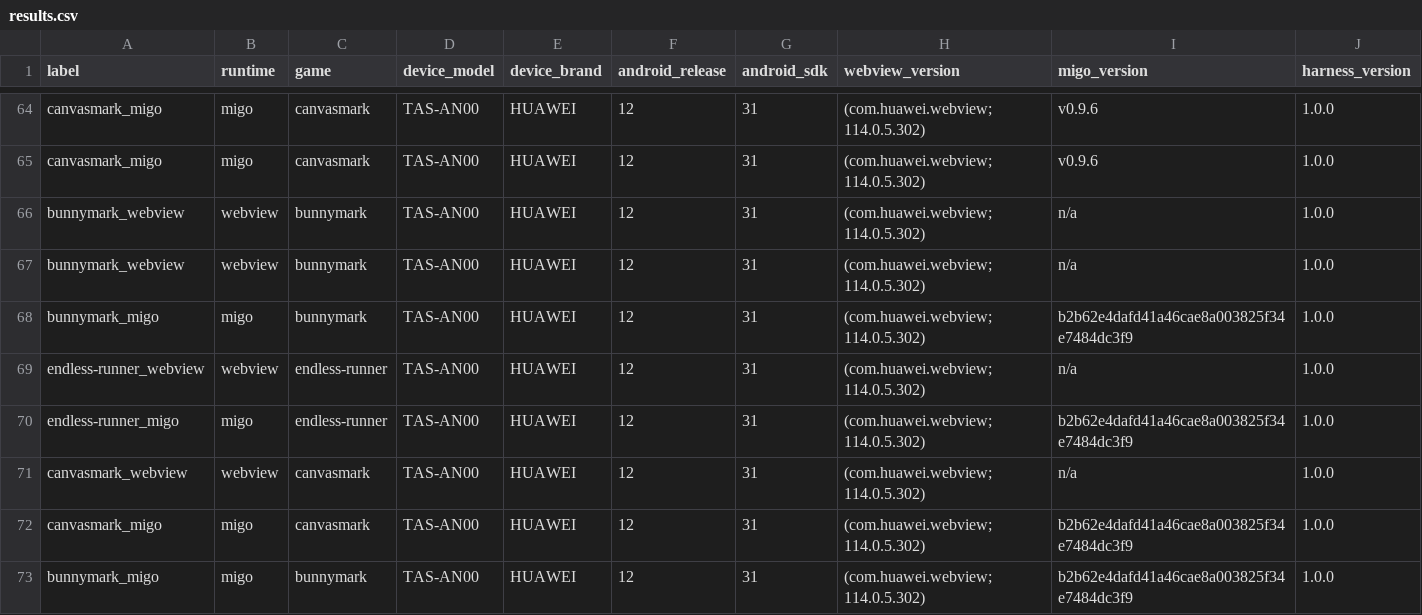
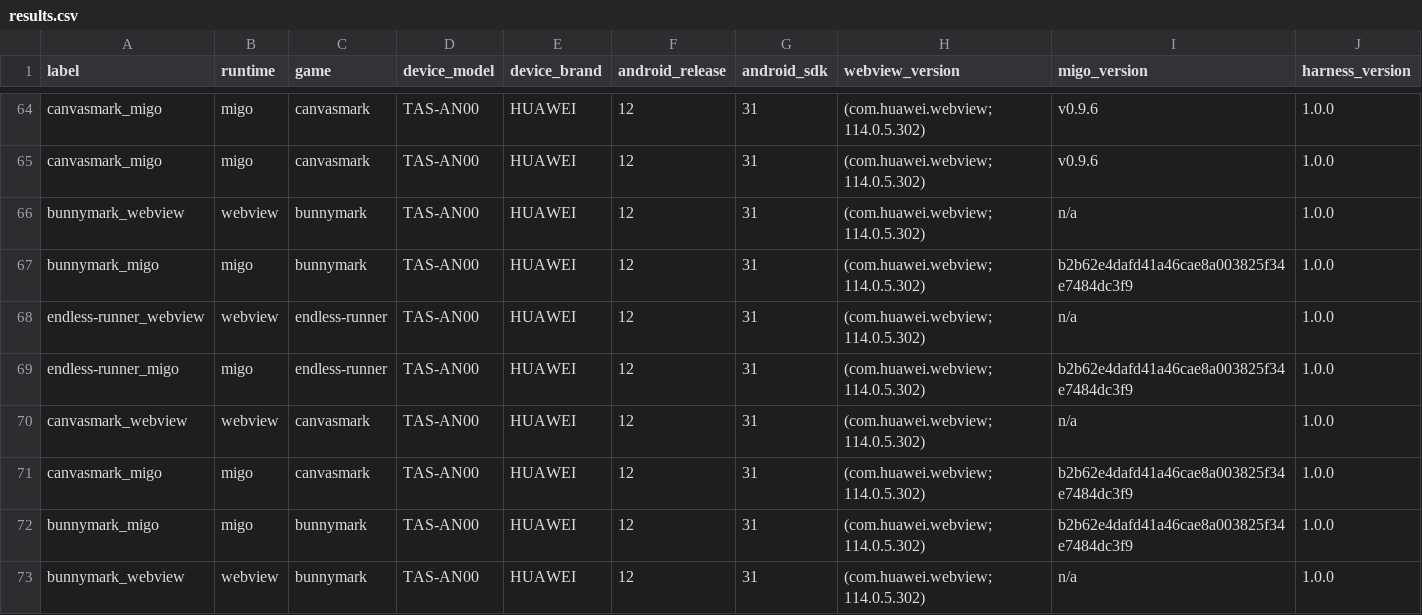
Before and after one commit to minigame-labs/migo-bench, a CSV file: out/results.csv, drawn as a sheet; only a part is shown, gaps mark what is left out; the shorter side is filled out with more unchanged rows; rows hold the shown columns only; the diff names each change by its address in the sheet, - before the commit and + after, or states it on an @@ line.

```diff
--- a/out/results.csv
+++ b/out/results.csv
-row 66: bunnymark_webview | webview | bunnymark | TAS-AN00 | HUAWEI | 12 | 31 | (com.huawei.webview; 114.0.5.302) | n/a | 1.0.0
```
Also changed, not shown: out/matrix.csv, 3 other files.
